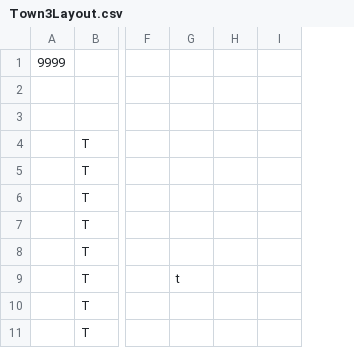
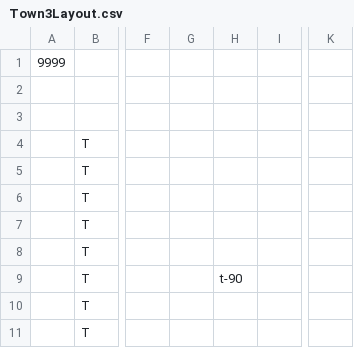
Before and after one commit to HalcionCyanide/SP3_T14N, a CSV file: Base/Image/Town3Layout.csv, drawn as a sheet; only a part is shown, gaps mark what is left out; removed rows and columns are numbered as before the commit, all else as after; the diff names each change by its address in the sheet, - before the commit and + after, or states it on an @@ line.

```diff
--- a/Base/Image/Town3Layout.csv
+++ b/Base/Image/Town3Layout.csv
-column G, row 9: t
+column H, row 9: t-90
+column K, empty
```
Also changed, not shown: Base/Image/MapLegend.csv, 1 other file.
